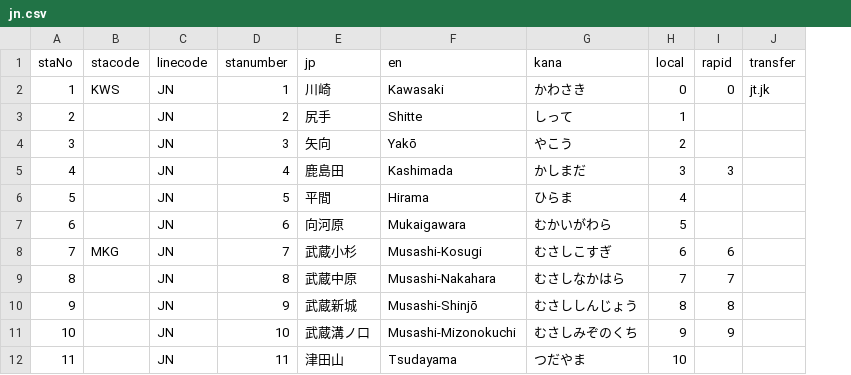
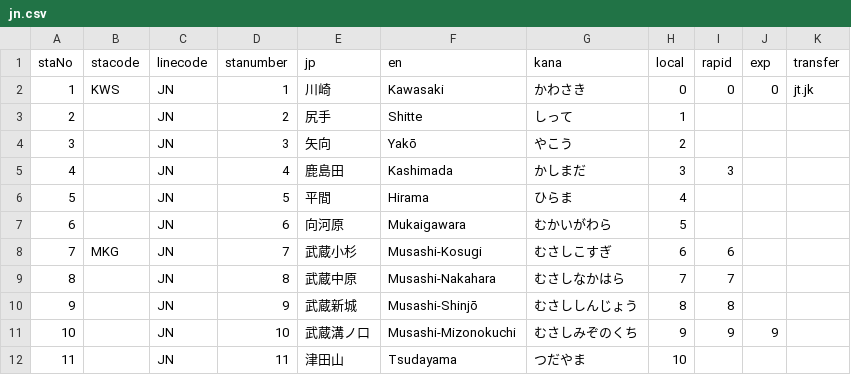
Before and after one commit to kobacks317/lcd, a CSV file: config/data/jn.csv, drawn as a sheet; only a part is shown; the diff names each change by its address in the sheet, - before the commit and + after, or states it on an @@ line.

```diff
--- a/config/data/jn.csv
+++ b/config/data/jn.csv
+column J (exp), rows 2-11: 0 |  |  |  |  |  |  |  |  | 9
```
Also changed, not shown: 8 other files.
